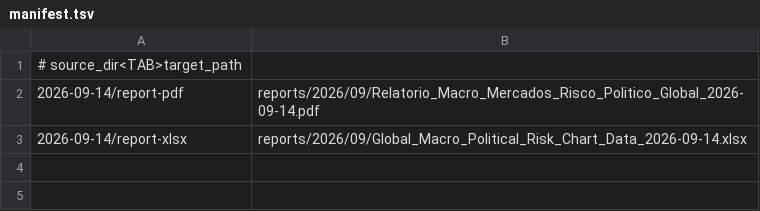
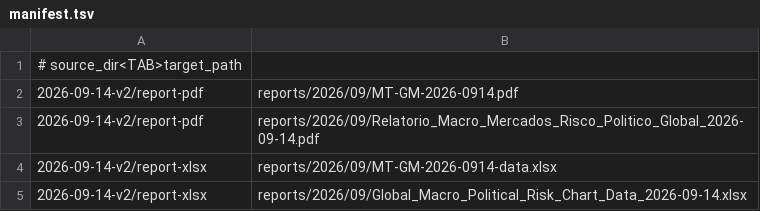
Before and after one commit to logicvisionai/marginalthinking, a TSV file: .packed-assets/manifest.tsv, drawn as a sheet.

```diff
--- a/.packed-assets/manifest.tsv
+++ b/.packed-assets/manifest.tsv
@@ -1,3 +1,5 @@
 # source_dir<TAB>target_path
-2026-09-14/report-pdf	reports/2026/09/Relatorio_Macro_Mercados_Risco_Politico_Global_2026-09-14.pdf
-2026-09-14/report-xlsx	reports/2026/09/Global_Macro_Political_Risk_Chart_Data_2026-09-14.xlsx
+2026-09-14-v2/report-pdf	reports/2026/09/MT-GM-2026-0914.pdf
+2026-09-14-v2/report-pdf	reports/2026/09/Relatorio_Macro_Mercados_Risco_Politico_Global_2026-09-14.pdf
+2026-09-14-v2/report-xlsx	reports/2026/09/MT-GM-2026-0914-data.xlsx
+2026-09-14-v2/report-xlsx	reports/2026/09/Global_Macro_Political_Risk_Chart_Data_2026-09-14.xlsx
```
Also changed, not shown: 23 other files.
